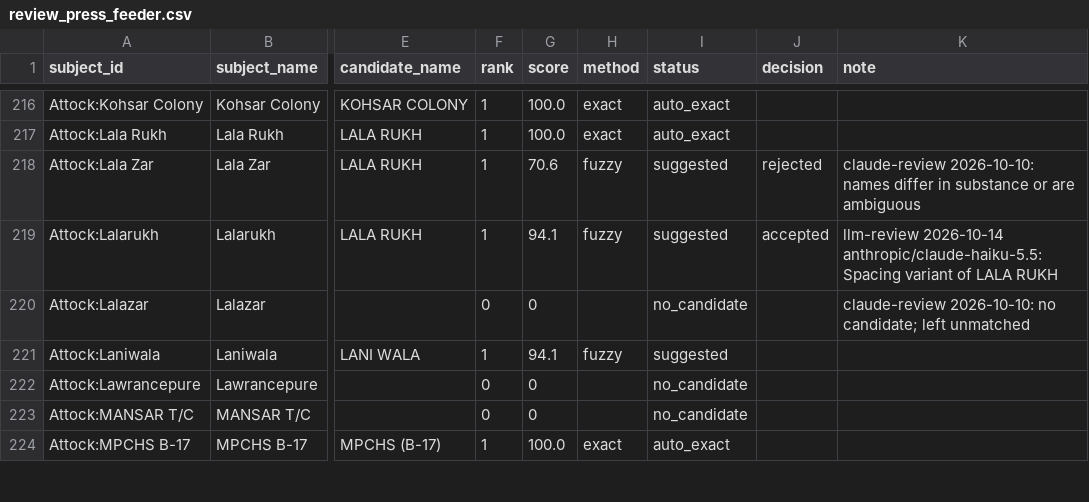
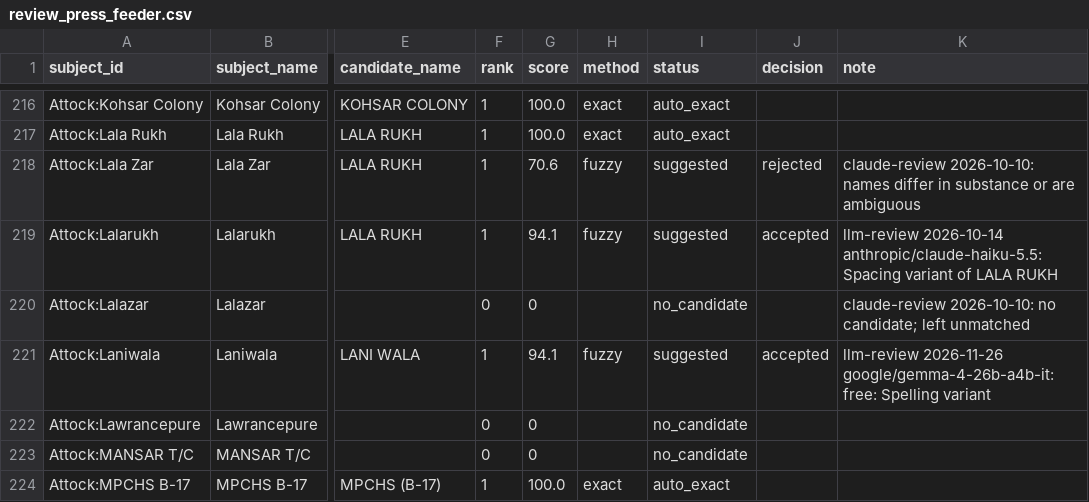
Before and after one commit to azzammasood/roshni-pipeline, a CSV file: dbt/seeds/review_press_feeder.csv, drawn as a sheet; only a part is shown, gaps mark what is left out; the diff covers the shown part only; the diff names each change by its address in the sheet, - before the commit and + after, or states it on an @@ line.

```diff
--- a/dbt/seeds/review_press_feeder.csv
+++ b/dbt/seeds/review_press_feeder.csv
-J221 (decision): (empty)
+J221 (decision): accepted
-K221 (note): (empty)
+K221 (note): llm-review 2026-11-26 google/gemma-4-26b-a4b-it:free: Spelling variant
```
Also changed, not shown: 110 edited cells elsewhere in this file.
